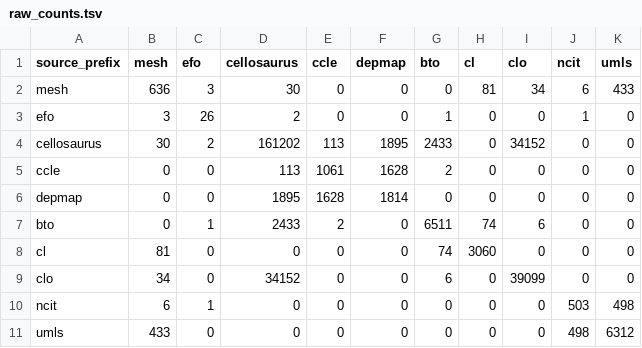
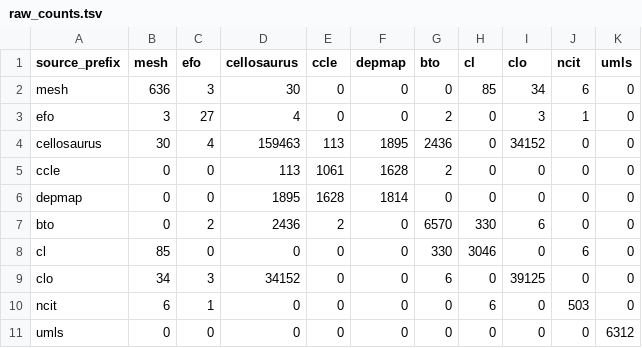
Before and after one commit to biopragmatics/semra, a TSV file: notebooks/landscape/cell/raw_counts.tsv, drawn as a sheet.

```diff
--- a/notebooks/landscape/cell/raw_counts.tsv
+++ b/notebooks/landscape/cell/raw_counts.tsv
@@ -1,11 +1,11 @@
 source_prefix	mesh	efo	cellosaurus	ccle	depmap	bto	cl	clo	ncit	umls
-mesh	636	3	30	0	0	0	81	34	6	433
-efo	3	26	2	0	0	1	0	0	1	0
-cellosaurus	30	2	161202	113	1895	2433	0	34152	0	0
+mesh	636	3	30	0	0	0	85	34	6	0
+efo	3	27	4	0	0	2	0	3	1	0
+cellosaurus	30	4	159463	113	1895	2436	0	34152	0	0
 ccle	0	0	113	1061	1628	2	0	0	0	0
 depmap	0	0	1895	1628	1814	0	0	0	0	0
-bto	0	1	2433	2	0	6511	74	6	0	0
-cl	81	0	0	0	0	74	3060	0	0	0
-clo	34	0	34152	0	0	6	0	39099	0	0
-ncit	6	1	0	0	0	0	0	0	503	498
-umls	433	0	0	0	0	0	0	0	498	6312
+bto	0	2	2436	2	0	6570	330	6	0	0
+cl	85	0	0	0	0	330	3046	0	6	0
+clo	34	3	34152	0	0	6	0	39125	0	0
+ncit	6	1	0	0	0	0	6	0	503	0
+umls	0	0	0	0	0	0	0	0	0	6312
```
Also changed, not shown: notebooks/landscape/cell/counts.tsv, notebooks/landscape/cell/summary.tsv, 33 other files.
